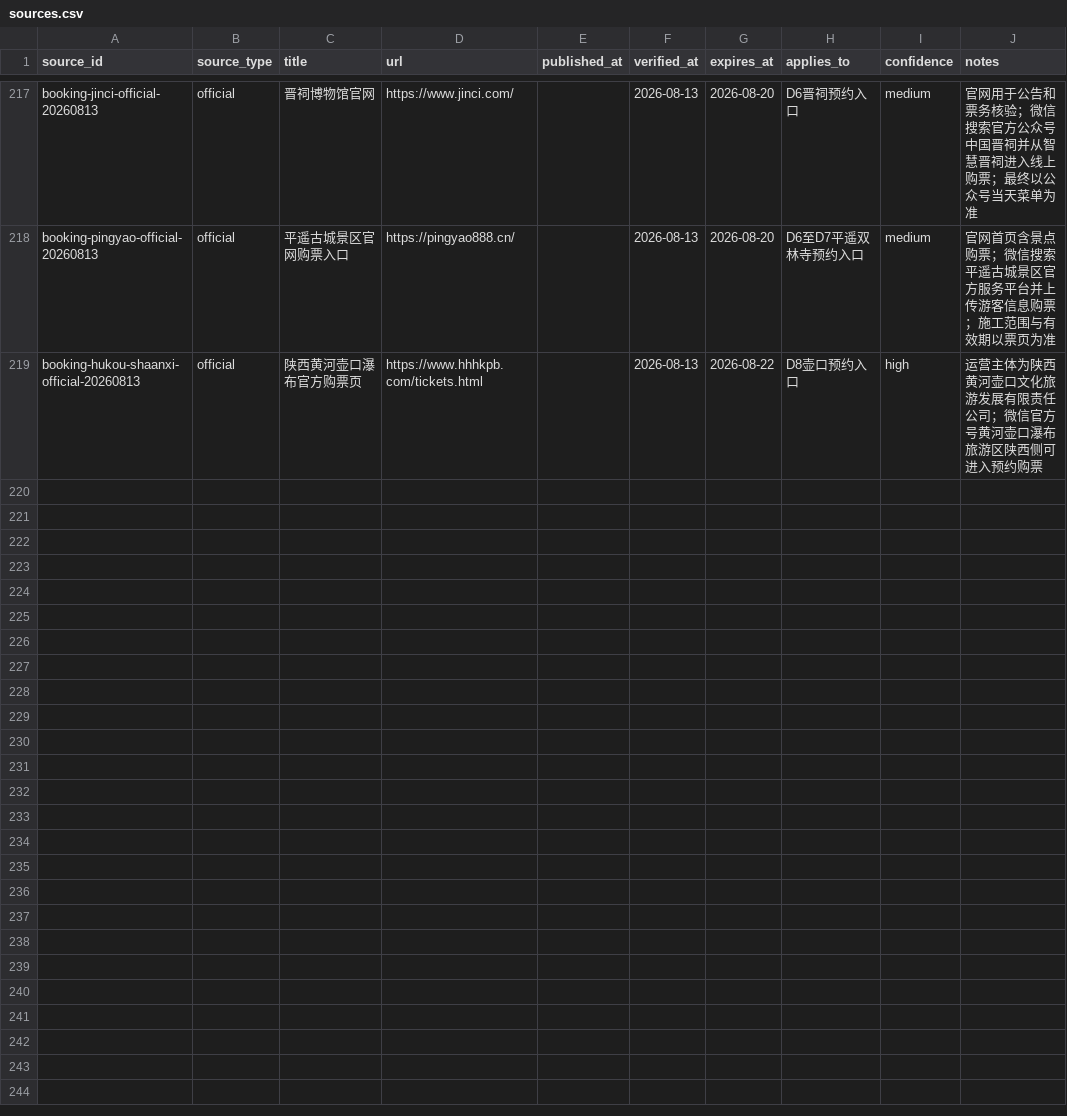
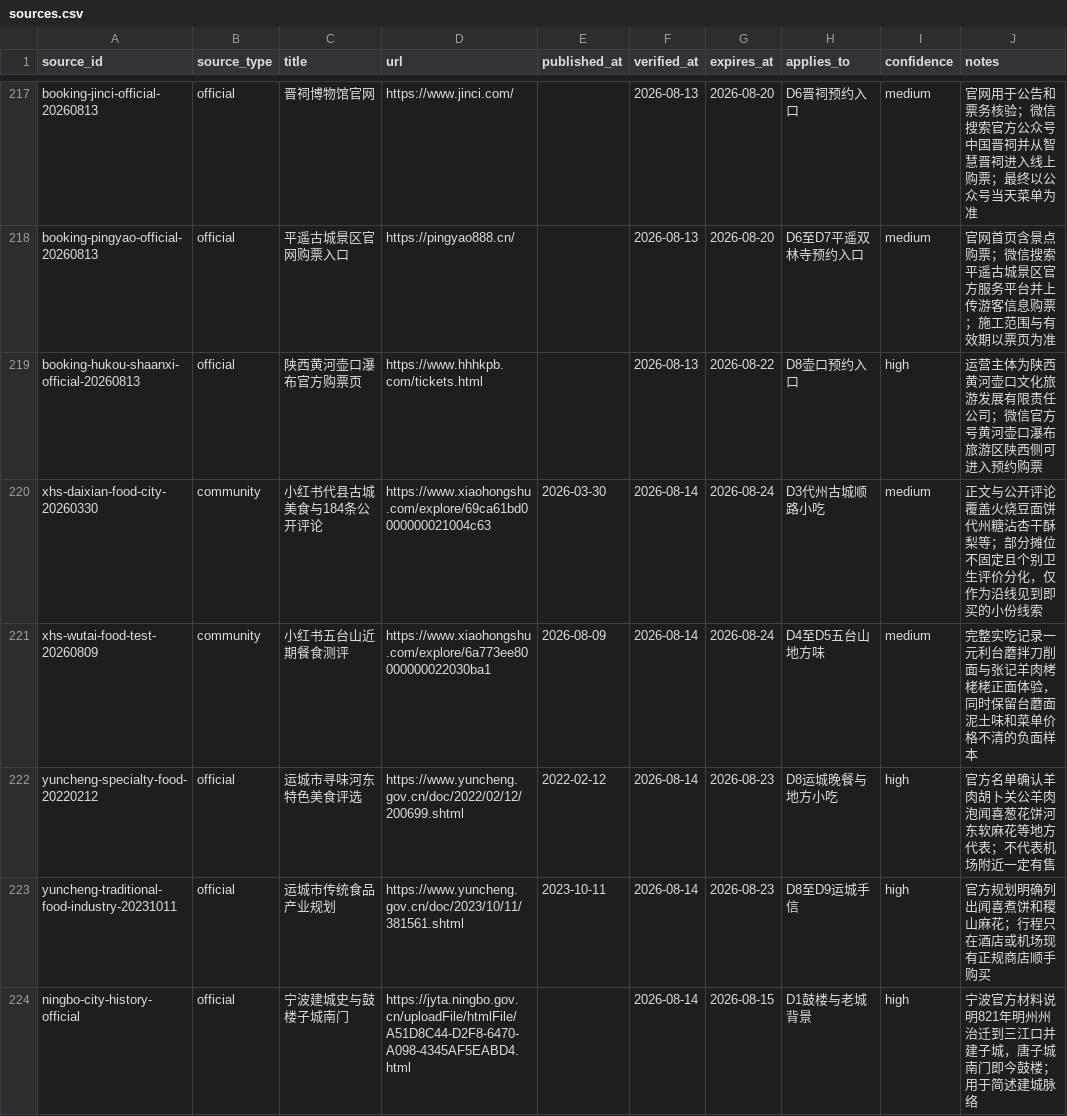
Before and after one commit to alanhsun/shanxi-2026-08, a CSV file: data/sources.csv, drawn as a sheet; only a part is shown, gaps mark what is left out; the diff covers the shown part only.

```diff
--- a/data/sources.csv
+++ b/data/sources.csv
@@ -219 +219,6 @@ booking-pingyao-official-20260813,official,平遥古城景区官网购票入口,
 booking-hukou-shaanxi-official-20260813,official,陕西黄河壶口瀑布官方购票页,https://www.hhhkpb.com/tickets.html,,2026-08-13,2026-08-22,D8壶口预约入口,high,运营主体为陕西黄河壶口文化旅游发展有限责任公司；微信官方号黄河壶口瀑布旅游区陕西侧可进入预约购票
+xhs-daixian-food-city-20260330,community,小红书代县古城美食与184条公开评论,https://www.xiaohongshu.com/explore/69ca61bd0000000021004c63,2026-03-30,2026-08-14,2026-08-24,D3代州古城顺路小吃,medium,正文与公开评论覆盖火烧豆面饼代州糖沾杏干酥梨等；部分摊位不固定且个别卫生评价分化，仅作为沿线见到即买的小份线索
+xhs-wutai-food-test-20260809,community,小红书五台山近期餐食测评,https://www.xiaohongshu.com/explore/6a773ee80000000022030ba1,2026-08-09,2026-08-14,2026-08-24,D4至D5五台山地方味,medium,完整实吃记录一元利台蘑拌刀削面与张记羊肉栲栳栳正面体验，同时保留台蘑面泥土味和菜单价格不清的负面样本
+yuncheng-specialty-food-20220212,official,运城市寻味河东特色美食评选,https://www.yuncheng.gov.cn/doc/2022/02/12/200699.shtml,2022-02-12,2026-08-14,2026-08-23,D8运城晚餐与地方小吃,high,官方名单确认羊肉胡卜关公羊肉泡闻喜葱花饼河东软麻花等地方代表；不代表机场附近一定有售
+yuncheng-traditional-food-industry-20231011,official,运城市传统食品产业规划,https://www.yuncheng.gov.cn/doc/2023/10/11/381561.shtml,2023-10-11,2026-08-14,2026-08-23,D8至D9运城手信,high,官方规划明确列出闻喜煮饼和稷山麻花；行程只在酒店或机场现有正规商店顺手购买
+ningbo-city-history-official,official,宁波建城史与鼓楼子城南门,https://jyta.ningbo.gov.cn/uploadFile/htmlFile/A51D8C44-D2F8-6470-A098-4345AF5EABD4.html,,2026-08-14,2026-08-15,D1鼓楼与老城背景,high,宁波官方材料说明821年明州州治迁到三江口并建子城，唐子城南门即今鼓楼；用于简述建城脉络
```
Also changed, not shown: 5 added rows and 7 edited cells elsewhere in this file, data/images.csv, 16 other files.
